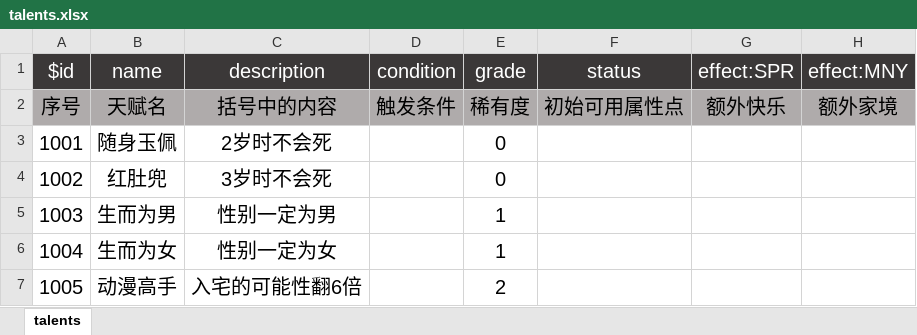
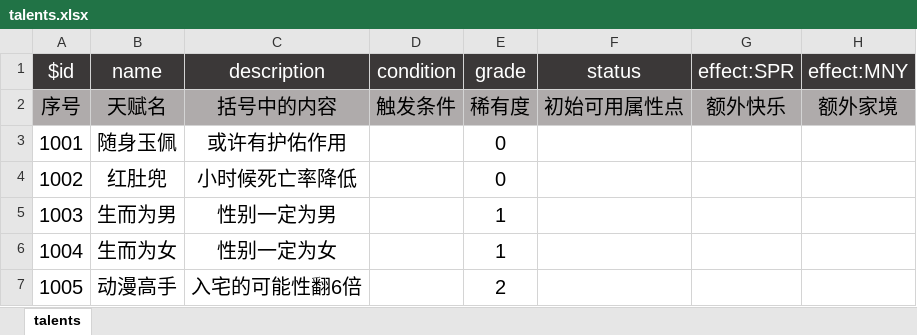
Before and after one commit to xiesean/lifeRestart, an Excel workbook: data/talents.xlsx, sheet talents, drawn as a sheet; only a part is shown; values as stored, in another font and other column widths than the file's, no borders; the diff names each change by its address in the sheet, - before the commit and + after, or states it on an @@ line.

```diff
--- a/data/talents.xlsx (sheet talents)
+++ b/data/talents.xlsx (sheet talents)
-C3: 2岁时不会死
+C3: 或许有护佑作用
-C4: 3岁时不会死
+C4: 小时候死亡率降低
```
Also changed, not shown: data/age.xlsx, data/events.xlsx, 3 other files.
